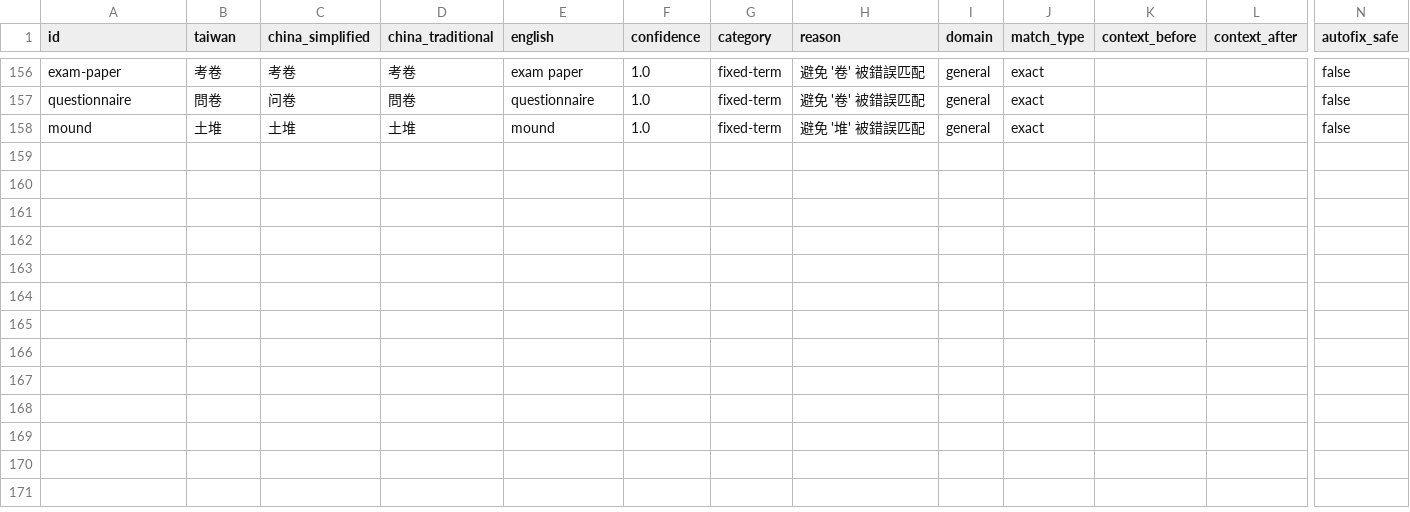
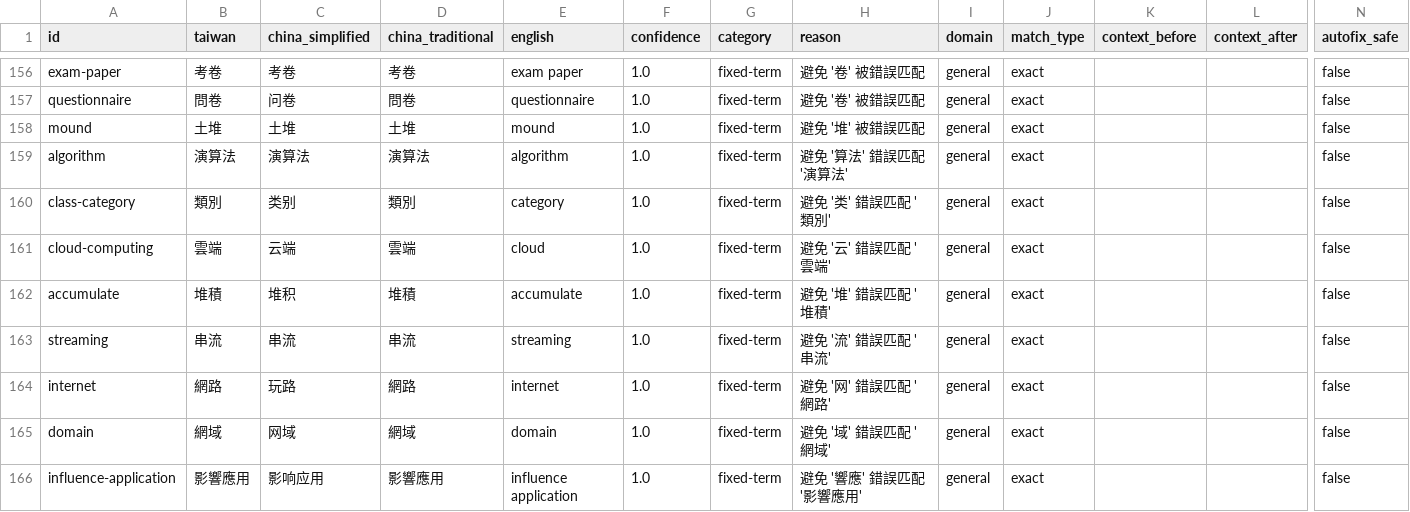
Before and after one commit to HCYT/twlint, a CSV file: dictionaries-csv/core/core.csv, drawn as a sheet; only a part is shown, gaps mark what is left out; rows hold the shown columns only; the diff names each change by its address in the sheet, - before the commit and + after, or states it on an @@ line.

```diff
--- a/dictionaries-csv/core/core.csv
+++ b/dictionaries-csv/core/core.csv
+row 159: algorithm | 演算法 | 演算法 | 演算法 | algorithm | 1.0 | fixed-term | 避免 '算法' 錯誤匹配 '演算法' | general | exact |  |  | false
+row 160: class-category | 類別 | 类别 | 類別 | category | 1.0 | fixed-term | 避免 '类' 錯誤匹配 '類別' | general | exact |  |  | false
+row 161: cloud-computing | 雲端 | 云端 | 雲端 | cloud | 1.0 | fixed-term | 避免 '云' 錯誤匹配 '雲端' | general | exact |  |  | false
+row 162: accumulate | 堆積 | 堆积 | 堆積 | accumulate | 1.0 | fixed-term | 避免 '堆' 錯誤匹配 '堆積' | general | exact |  |  | false
+row 163: streaming | 串流 | 串流 | 串流 | streaming | 1.0 | fixed-term | 避免 '流' 錯誤匹配 '串流' | general | exact |  |  | false
+row 164: internet | 網路 | 玩路 | 網路 | internet | 1.0 | fixed-term | 避免 '网' 錯誤匹配 '網路' | general | exact |  |  | false
+row 165: domain | 網域 | 网域 | 網域 | domain | 1.0 | fixed-term | 避免 '域' 錯誤匹配 '網域' | general | exact |  |  | false
+row 166: influence-application | 影響應用 | 影响应用 | 影響應用 | influence application | 1.0 | fixed-term | 避免 '響應' 錯誤匹配 '影響應用' | general | exact |  |  | false
```
Also changed, not shown: 4 other files.
